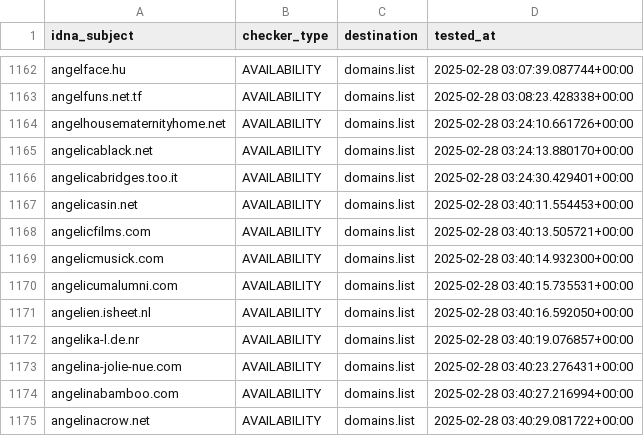
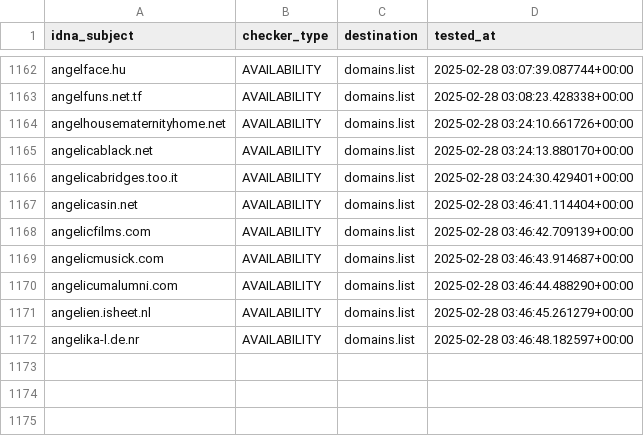
Before and after one commit to Ultimate-Hosts-Blacklist/smed79_blacklist_nsfw, a CSV file: .pyfunceble/inactive.csv, drawn as a sheet; only a part is shown, gaps mark what is left out.

```diff
--- a/.pyfunceble/inactive.csv
+++ b/.pyfunceble/inactive.csv
@@ -1166,10 +1166,7 @@ angelicablack.net,AVAILABILITY,domains.list,2025-02-28 03:24:13.880170+00:00
 angelicabridges.too.it,AVAILABILITY,domains.list,2025-02-28 03:24:30.429401+00:00
-angelicasin.net,AVAILABILITY,domains.list,2025-02-28 03:40:11.554453+00:00
-angelicfilms.com,AVAILABILITY,domains.list,2025-02-28 03:40:13.505721+00:00
-angelicmusick.com,AVAILABILITY,domains.list,2025-02-28 03:40:14.932300+00:00
-angelicumalumni.com,AVAILABILITY,domains.list,2025-02-28 03:40:15.735531+00:00
-angelien.isheet.nl,AVAILABILITY,domains.list,2025-02-28 03:40:16.592050+00:00
-angelika-l.de.nr,AVAILABILITY,domains.list,2025-02-28 03:40:19.076857+00:00
-angelina-jolie-nue.com,AVAILABILITY,domains.list,2025-02-28 03:40:23.276431+00:00
-angelinabamboo.com,AVAILABILITY,domains.list,2025-02-28 03:40:27.216994+00:00
-angelinacrow.net,AVAILABILITY,domains.list,2025-02-28 03:40:29.081722+00:00
+angelicasin.net,AVAILABILITY,domains.list,2025-02-28 03:46:41.114404+00:00
+angelicfilms.com,AVAILABILITY,domains.list,2025-02-28 03:46:42.709139+00:00
+angelicmusick.com,AVAILABILITY,domains.list,2025-02-28 03:46:43.914687+00:00
+angelicumalumni.com,AVAILABILITY,domains.list,2025-02-28 03:46:44.488290+00:00
+angelien.isheet.nl,AVAILABILITY,domains.list,2025-02-28 03:46:45.261279+00:00
+angelika-l.de.nr,AVAILABILITY,domains.list,2025-02-28 03:46:48.182597+00:00
```
Also changed, not shown: 11 other files.
